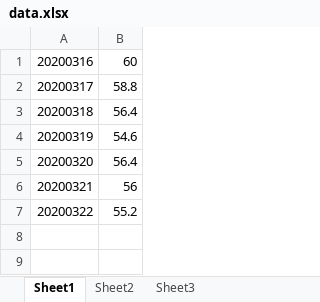
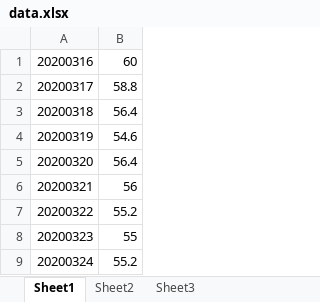
Before and after one commit to wangyendt/weight_daily_loss, an Excel workbook: data.xlsx, sheet Sheet1, drawn as a sheet; values as stored, in another font and other column widths than the file's, no borders; the diff names each change by its address in the sheet, - before the commit and + after, or states it on an @@ line.

Commit message:
20200324

```diff
--- a/data.xlsx (sheet Sheet1)
+++ b/data.xlsx (sheet Sheet1)
+row 8: 20200323 | 55
+row 9: 20200324 | 55.2
```
